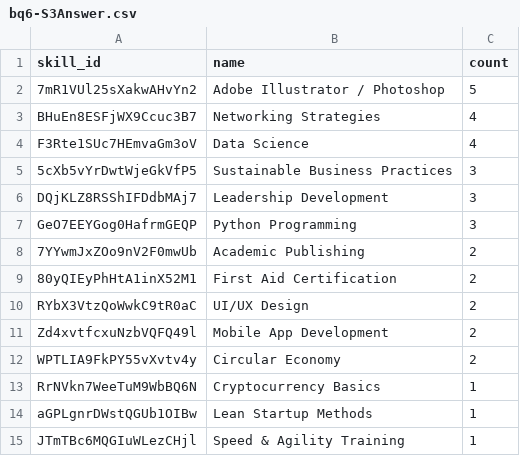
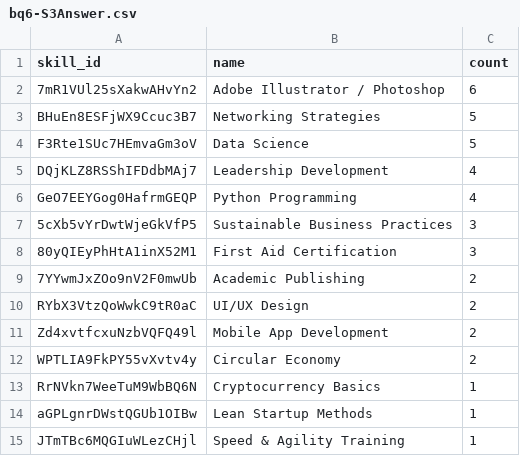
Before and after one commit to ISIS3510-202510-G21/Analytics-Engine-G21, a CSV file: src/csv_output/bq6-S3Answer.csv, drawn as a sheet.

```diff
--- a/src/csv_output/bq6-S3Answer.csv
+++ b/src/csv_output/bq6-S3Answer.csv
@@ -1,10 +1,10 @@
 skill_id,name,count
-7mR1VUl25sXakwAHvYn2,Adobe Illustrator / Photoshop,5
-BHuEn8ESFjWX9Ccuc3B7,Networking Strategies,4
-F3Rte1SUc7HEmvaGm3oV,Data Science,4
+7mR1VUl25sXakwAHvYn2,Adobe Illustrator / Photoshop,6
+BHuEn8ESFjWX9Ccuc3B7,Networking Strategies,5
+F3Rte1SUc7HEmvaGm3oV,Data Science,5
+DQjKLZ8RSShIFDdbMAj7,Leadership Development,4
+GeO7EEYGog0HafrmGEQP,Python Programming,4
 5cXb5vYrDwtWjeGkVfP5,Sustainable Business Practices,3
-DQjKLZ8RSShIFDdbMAj7,Leadership Development,3
-GeO7EEYGog0HafrmGEQP,Python Programming,3
+80yQIEyPhHtA1inX52M1,First Aid Certification,3
 7YYwmJxZOo9nV2F0mwUb,Academic Publishing,2
-80yQIEyPhHtA1inX52M1,First Aid Certification,2
 RYbX3VtzQoWwkC9tR0aC,UI/UX Design,2
```
Also changed, not shown: src/csv_output/bq4-S2Answer.csv, src/csv_output/bq6-S2Answer.csv, 11 other files.
